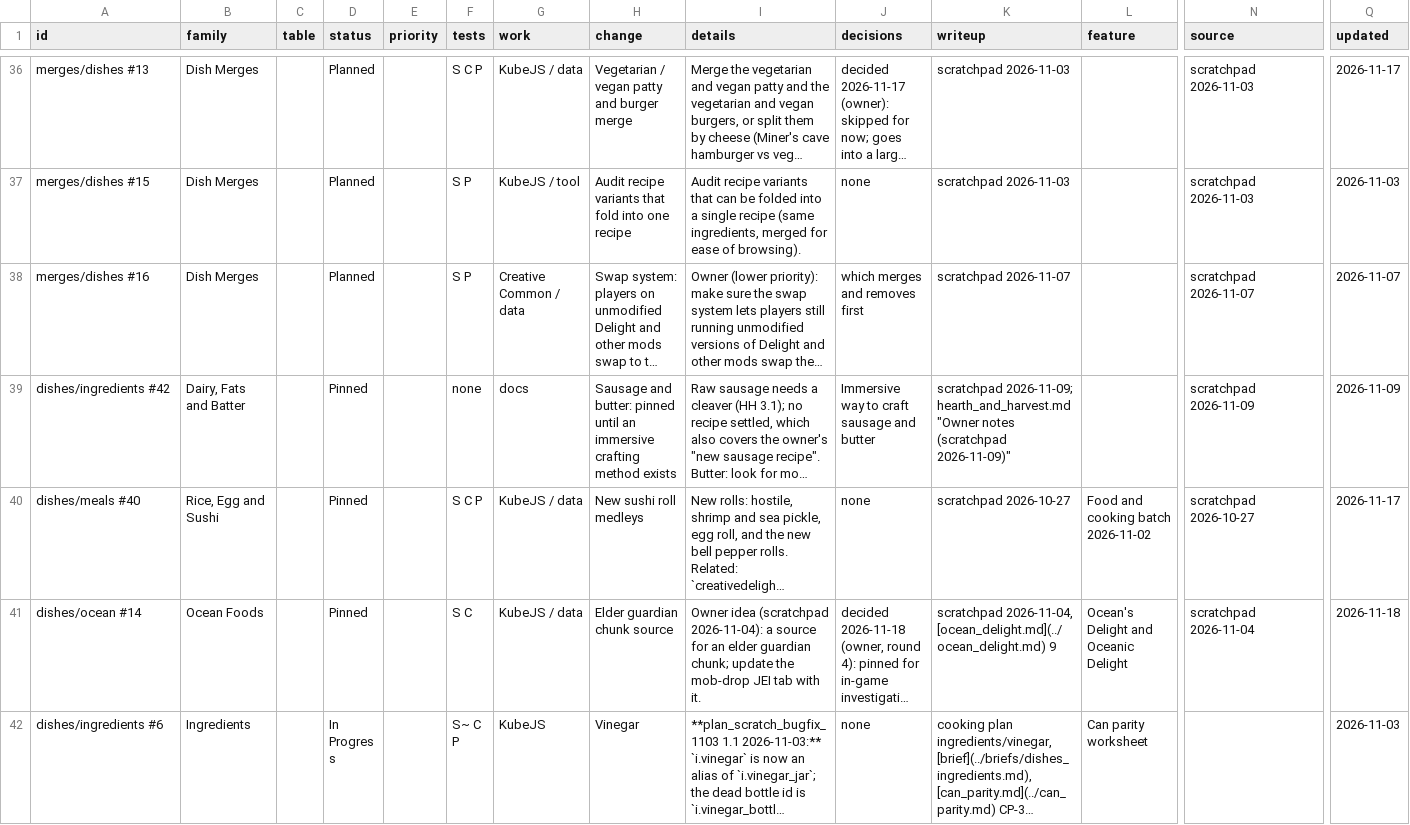
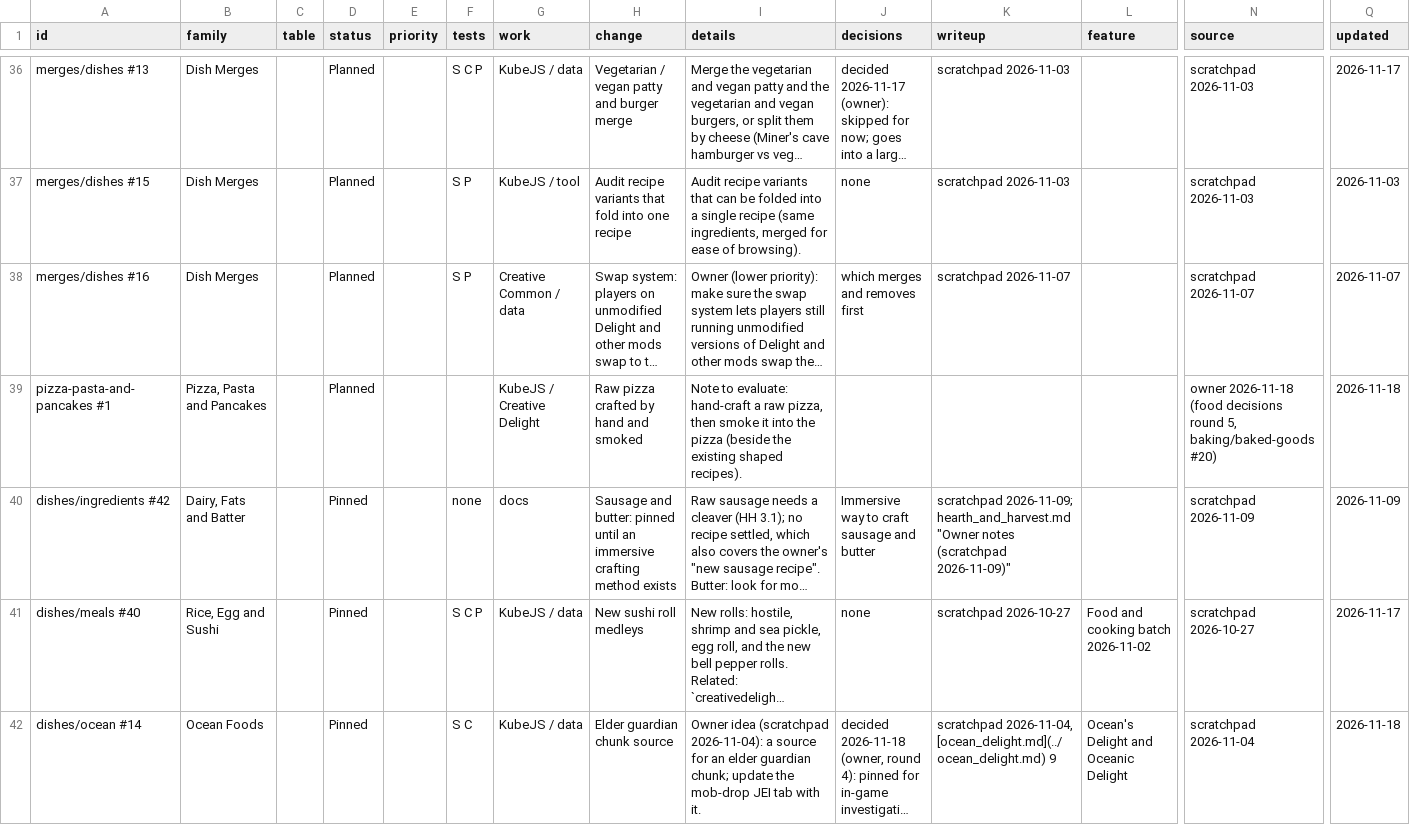
Before and after one commit to SaintAlfonzo/CreativeEngineering, a CSV file: feature_writeup/todo/rows/dishes_and_ingredients.csv, drawn as a sheet; only a part is shown, gaps mark what is left out; the shorter side is filled out with more unchanged rows; long unchanged cells end in …; rows hold the shown columns only; the diff names each change by its address in the sheet, - before the commit and + after, or states it on an @@ line.

```diff
--- a/feature_writeup/todo/rows/dishes_and_ingredients.csv
+++ b/feature_writeup/todo/rows/dishes_and_ingredients.csv
+row 39: pizza-pasta-and-pancakes #1 | Pizza, Pasta and Pancakes |  | Planned |  |  | KubeJS / Creative Delight | Raw pizza crafted by hand and smoked | Note to evaluate: hand-craft a raw pizza, then smoke it into the pizza (beside the existing shaped recipes). |  |  |  | owner 2026-11-18 (food decisions round 5, baking/baked-goods #20) | 2026-11-18
```
Also changed, not shown: feature_writeup/todo/rows/baking_and_sweets.csv, feature_writeup/todo/rows/food_rules.csv.
